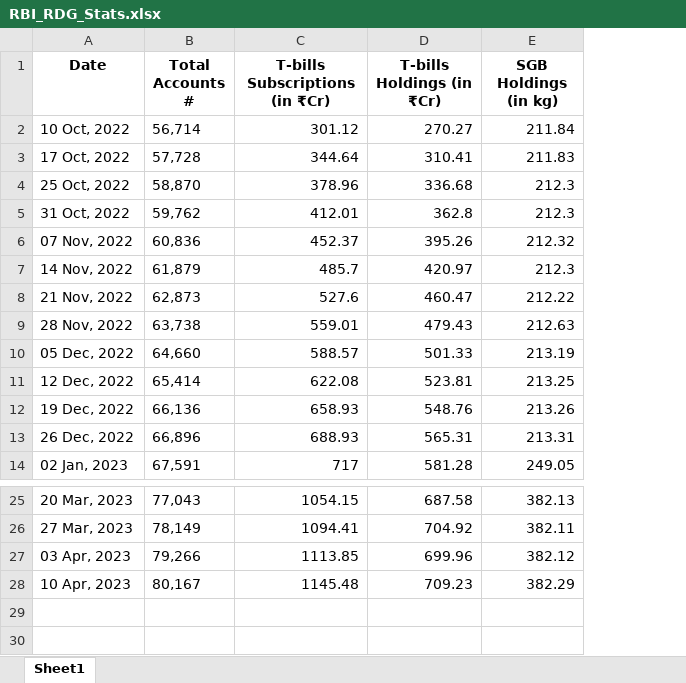
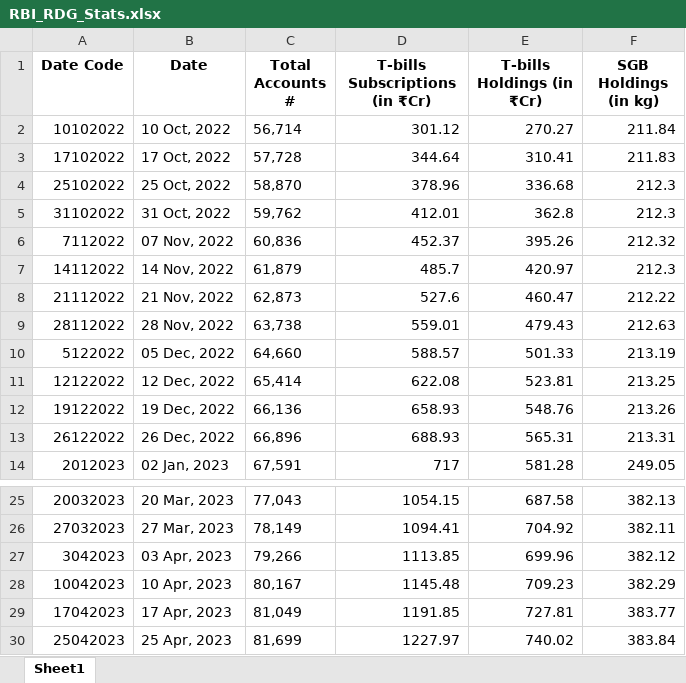
Before and after one commit to pa1tech/rbi_rdg_stats, an Excel workbook: RBI_RDG_Stats.xlsx, sheet Sheet1, drawn as a sheet; only a part is shown, gaps mark what is left out; values as stored, in another font and other column widths than the file's, no borders; the diff names each change by its address in the sheet, - before the commit and + after, or states it on an @@ line.

```diff
--- a/RBI_RDG_Stats.xlsx (sheet Sheet1)
+++ b/RBI_RDG_Stats.xlsx (sheet Sheet1)
+column A (Date Code), rows 2-14: 10102022 | 17102022 | 25102022 | 31102022 | 7112022 | 14112022 | 21112022 | 28112022 | 5122022 | 12122022 | 19122022 | 26122022 | 2012023; rows 25-28: 20032023 | 27032023 | 3042023 | 10042023
+row 29: 17042023 | 17 Apr, 2023 | 81,049 | 1191.85 | 727.81 | 383.77
+row 30: 25042023 | 25 Apr, 2023 | 81,699 | 1227.97 | 740.02 | 383.84
```
Also changed, not shown: 1 other file.
